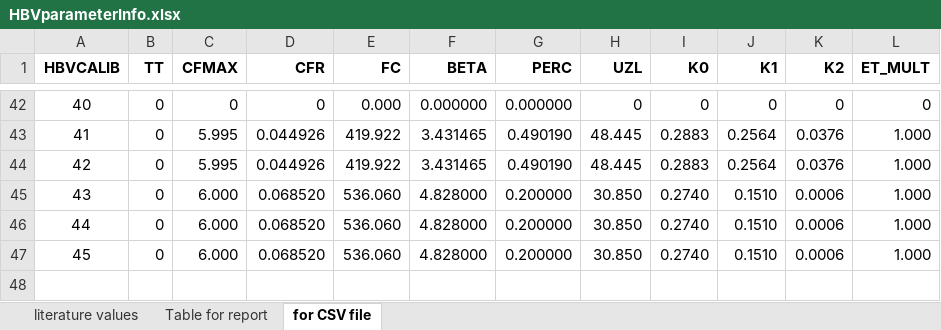
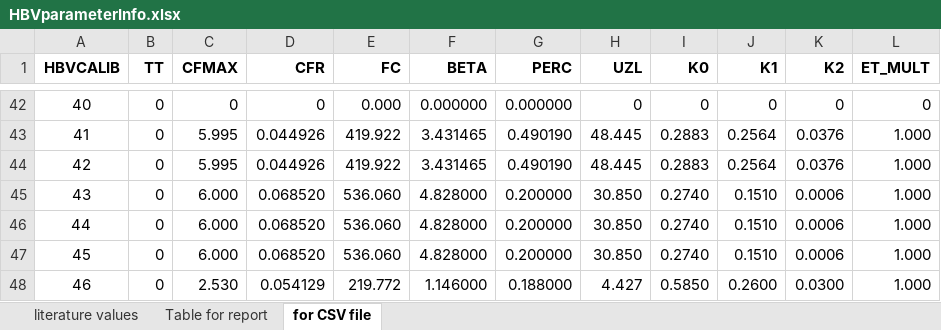
Before and after one commit to DavidConklin1947/CW3M, an Excel workbook: DataCW3M/CW3MdigitalHandbook/HBVparameterInfo.xlsx, sheet for CSV file, drawn as a sheet; only a part is shown, gaps mark what is left out; values as stored, in another font and other column widths than the file's, no borders; the diff names each change by its address in the sheet, - before the commit and + after, or states it on an @@ line.

```diff
--- a/DataCW3M/CW3MdigitalHandbook/HBVparameterInfo.xlsx (sheet for CSV file)
+++ b/DataCW3M/CW3MdigitalHandbook/HBVparameterInfo.xlsx (sheet for CSV file)
+row 48: 46 | 0 | 2.530 | 0.054129 | 219.772 | 1.146000 | 0.188000 | 4.427 | 0.5850 | 0.2600 | 0.0300 | 1.000
```
Also changed, not shown: sheet Table for report, 9 other files.
